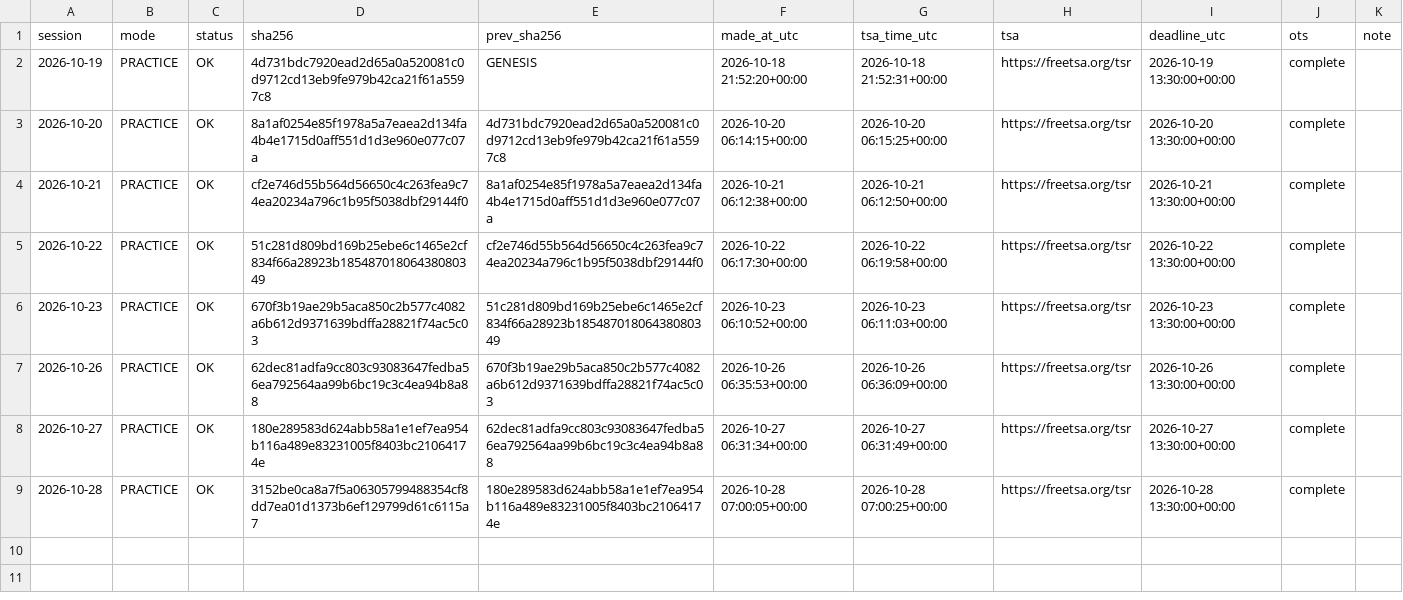
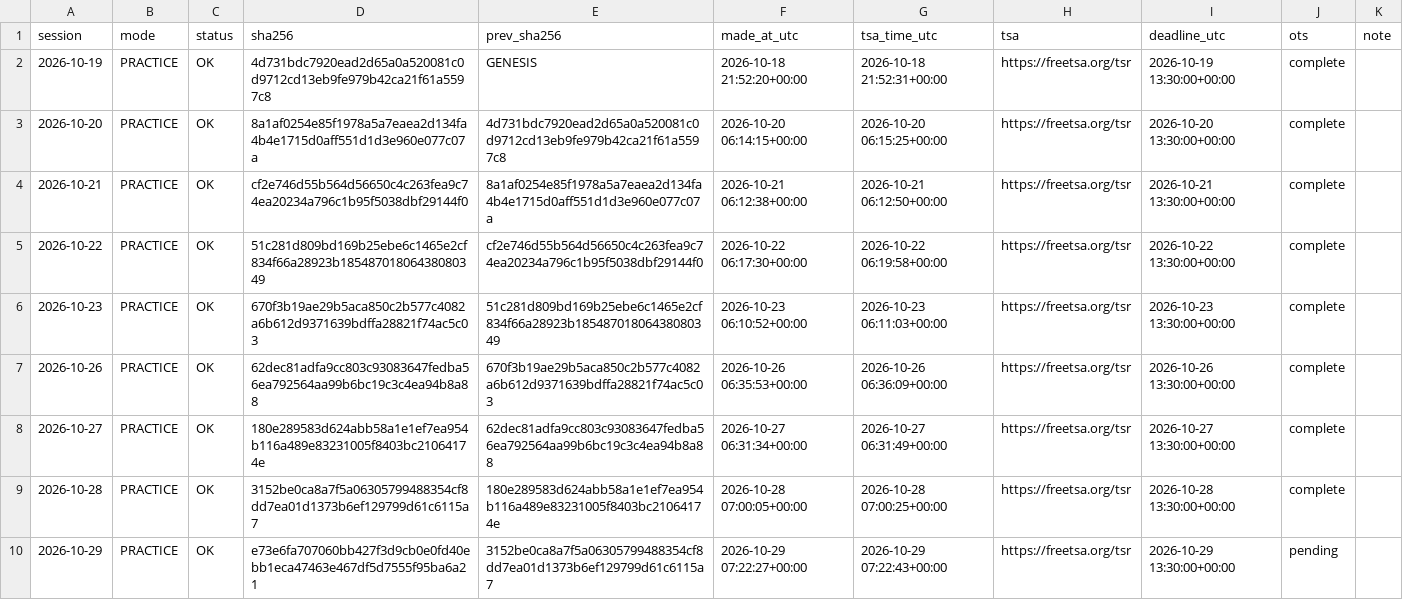
Before and after one commit to ydkaarav-source/energy-risk-live, a CSV file: ledger.csv, drawn as a sheet.

```diff
--- a/ledger.csv
+++ b/ledger.csv
@@ -9 +9,2 @@ session,mode,status,sha256,prev_sha256,made_at_utc,tsa_time_utc,tsa,deadline_utc
 2026-10-28,PRACTICE,OK,3152be0ca8a7f5a06305799488354cf8dd7ea01d1373b6ef129799d61c6115a7,180e289583d624abb58a1e1ef7ea954b116a489e83231005f8403bc21064174e,2026-10-28 07:00:05+00:00,2026-10-28 07:00:25+00:00,https://freetsa.org/tsr,2026-10-28 13:30:00+00:00,complete,
+2026-10-29,PRACTICE,OK,e73e6fa707060bb427f3d9cb0e0fd40ebb1eca47463e467df5d7555f95ba6a21,3152be0ca8a7f5a06305799488354cf8dd7ea01d1373b6ef129799d61c6115a7,2026-10-29 07:22:27+00:00,2026-10-29 07:22:43+00:00,https://freetsa.org/tsr,2026-10-29 13:30:00+00:00,pending,
```
Also changed, not shown: 3 other files.
